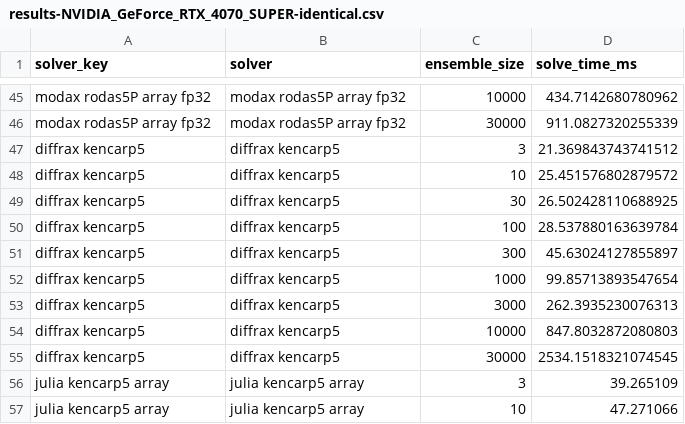
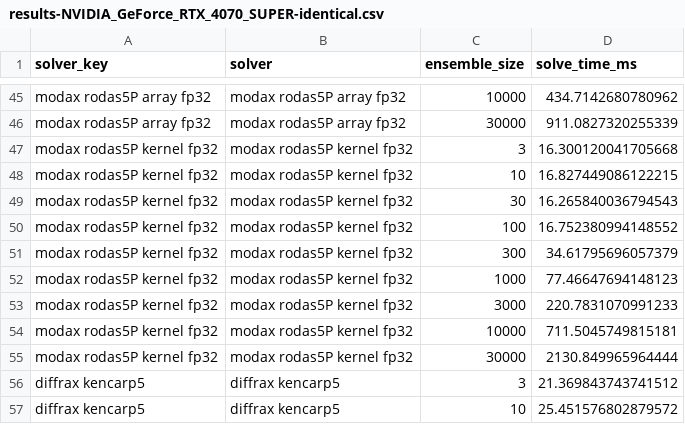
Before and after one commit to lawrenceberry/modax, a CSV file: scripts/11_kencarp5_brusselator_scaling/results-NVIDIA_GeForce_RTX_4070_SUPER-identical.csv, drawn as a sheet; only a part is shown, gaps mark what is left out; the shorter side is filled out with more unchanged rows; the diff names each change by its address in the sheet, - before the commit and + after, or states it on an @@ line.

```diff
--- a/scripts/11_kencarp5_brusselator_scaling/results-NVIDIA_GeForce_RTX_4070_SUPER-identical.csv
+++ b/scripts/11_kencarp5_brusselator_scaling/results-NVIDIA_GeForce_RTX_4070_SUPER-identical.csv
+row 47: modax rodas5P kernel fp32 | modax rodas5P kernel fp32 | 3 | 16.300120041705668
+row 48: modax rodas5P kernel fp32 | modax rodas5P kernel fp32 | 10 | 16.827449086122215
+row 49: modax rodas5P kernel fp32 | modax rodas5P kernel fp32 | 30 | 16.265840036794543
+row 50: modax rodas5P kernel fp32 | modax rodas5P kernel fp32 | 100 | 16.752380994148552
+row 51: modax rodas5P kernel fp32 | modax rodas5P kernel fp32 | 300 | 34.61795696057379
+row 52: modax rodas5P kernel fp32 | modax rodas5P kernel fp32 | 1000 | 77.46647694148123
+row 53: modax rodas5P kernel fp32 | modax rodas5P kernel fp32 | 3000 | 220.7831070991233
+row 54: modax rodas5P kernel fp32 | modax rodas5P kernel fp32 | 10000 | 711.5045749815181
+row 55: modax rodas5P kernel fp32 | modax rodas5P kernel fp32 | 30000 | 2130.849965964444
```
Also changed, not shown: scripts/11_kencarp5_brusselator_scaling/results-NVIDIA_GeForce_RTX_4070_SUPER-divergent.csv, scripts/12_kencarp5_brusselator_dimensionality/results-NVIDIA_GeForce_RTX_4070_SUPER-divergent.csv, 9 other files.
